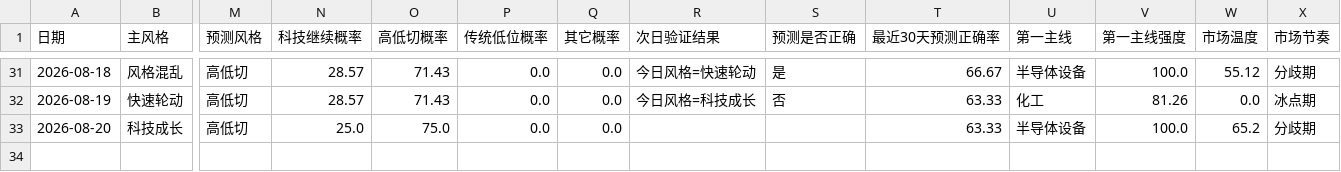
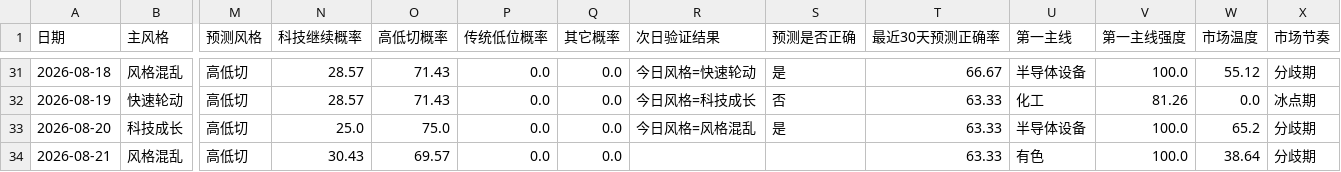
Before and after one commit to motong1969/A-, a CSV file: history/market_style_history.csv, drawn as a sheet; only a part is shown, gaps mark what is left out; rows hold the shown columns only; the diff names each change by its address in the sheet, - before the commit and + after, or states it on an @@ line.

```diff
--- a/history/market_style_history.csv
+++ b/history/market_style_history.csv
-R33 (次日验证结果): (empty)
+R33 (次日验证结果): 今日风格=风格混乱
-S33 (预测是否正确): (empty)
+S33 (预测是否正确): 是
+row 34: 2026-08-21 | 风格混乱 | 高低切 | 30.43 | 69.57 | 0.0 | 0.0 |  |  | 63.33 | 有色 | 100.0 | 38.64 | 分歧期
```
Also changed, not shown: history/performance_summary.csv, history/selection_history.csv, 7 other files.
